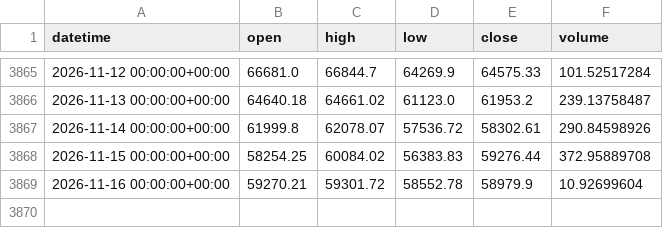
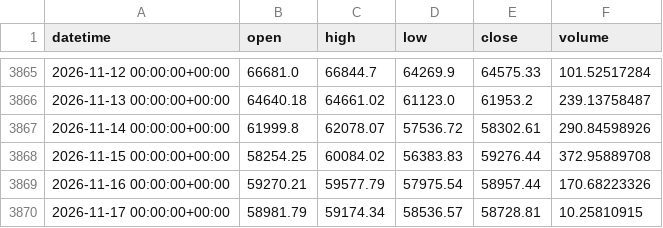
Before and after one commit to Polv89/bitstamp-btceur-minute-data, a CSV file: data/updates/btceur_bitstamp_daily.csv, drawn as a sheet; only a part is shown, gaps mark what is left out.

```diff
--- a/data/updates/btceur_bitstamp_daily.csv
+++ b/data/updates/btceur_bitstamp_daily.csv
@@ -3868,2 +3868,3 @@ datetime,open,high,low,close,volume
 2026-11-15 00:00:00+00:00,58254.25,60084.02,56383.83,59276.44,372.95889708
-2026-11-16 00:00:00+00:00,59270.21,59301.72,58552.78,58979.9,10.92699604
+2026-11-16 00:00:00+00:00,59270.21,59577.79,57975.54,58957.44,170.68223326
+2026-11-17 00:00:00+00:00,58981.79,59174.34,58536.57,58728.81,10.25810915
```
Also changed, not shown: data/updates/btcusd_bitstamp_daily.csv.
